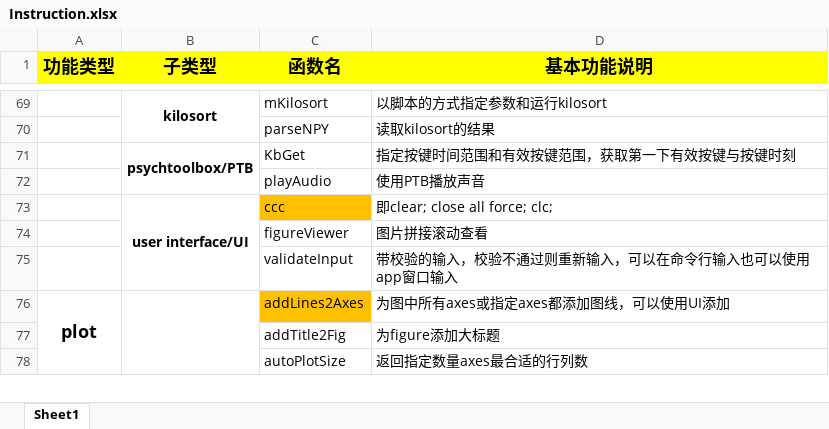
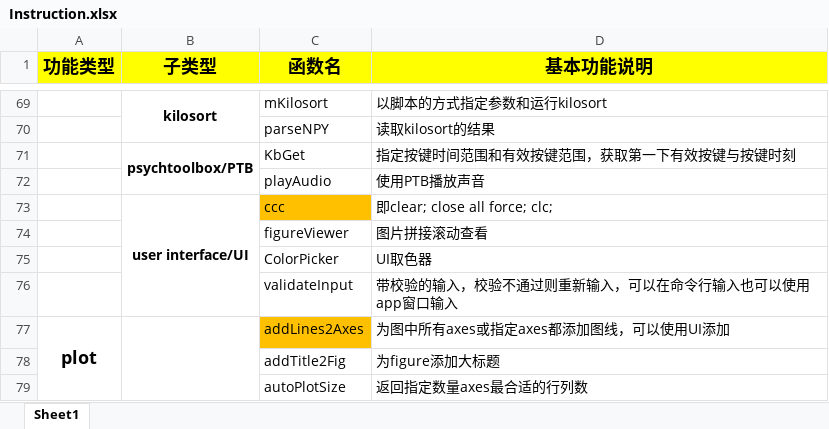
Before and after one commit to TOMORI233/MATLABUtils, an Excel workbook: Instruction.xlsx, sheet Sheet1, drawn as a sheet; only a part is shown, gaps mark what is left out; values as stored, in another font and other column widths than the file's, no borders; the diff names each change by its address in the sheet, - before the commit and + after, or states it on an @@ line.

```diff
--- a/Instruction.xlsx (sheet Sheet1)
+++ b/Instruction.xlsx (sheet Sheet1)
+row 75:  |  | ColorPicker | UI取色器
```
Also changed, not shown: 2 other files.
